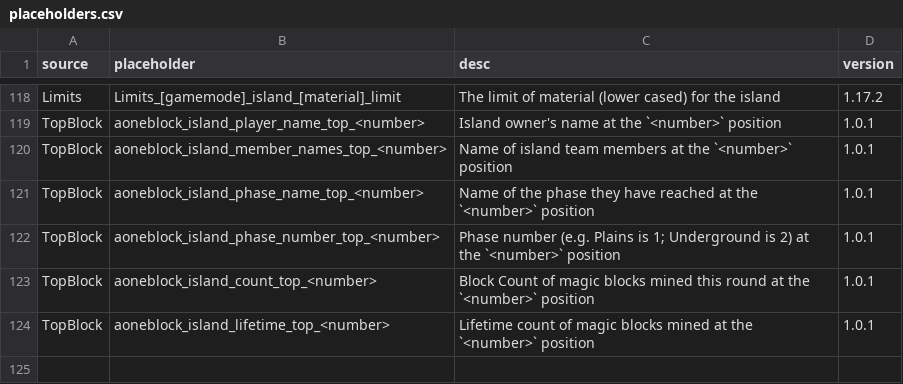
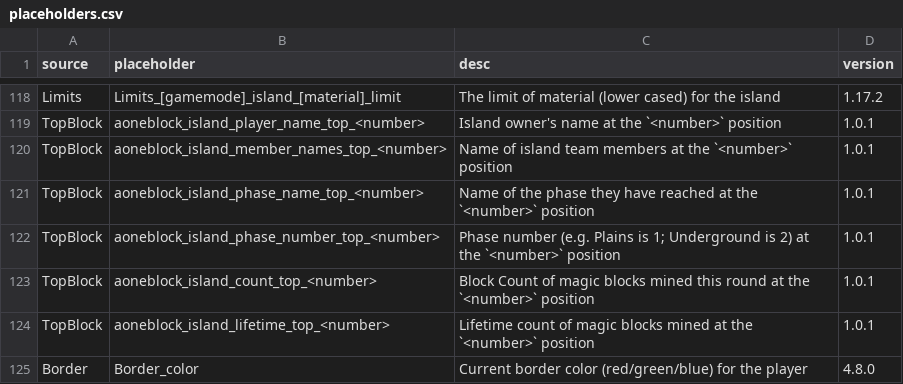
Before and after one commit to BentoBoxWorld/docs-french, a CSV file: data/placeholders.csv, drawn as a sheet; only a part is shown, gaps mark what is left out; the diff names each change by its address in the sheet, - before the commit and + after, or states it on an @@ line.

```diff
--- a/data/placeholders.csv
+++ b/data/placeholders.csv
+row 125: Border | Border_color | Current border color (red/green/blue) for the player | 4.8.0
```
Also changed, not shown: data/flags.csv, 11 other files.
